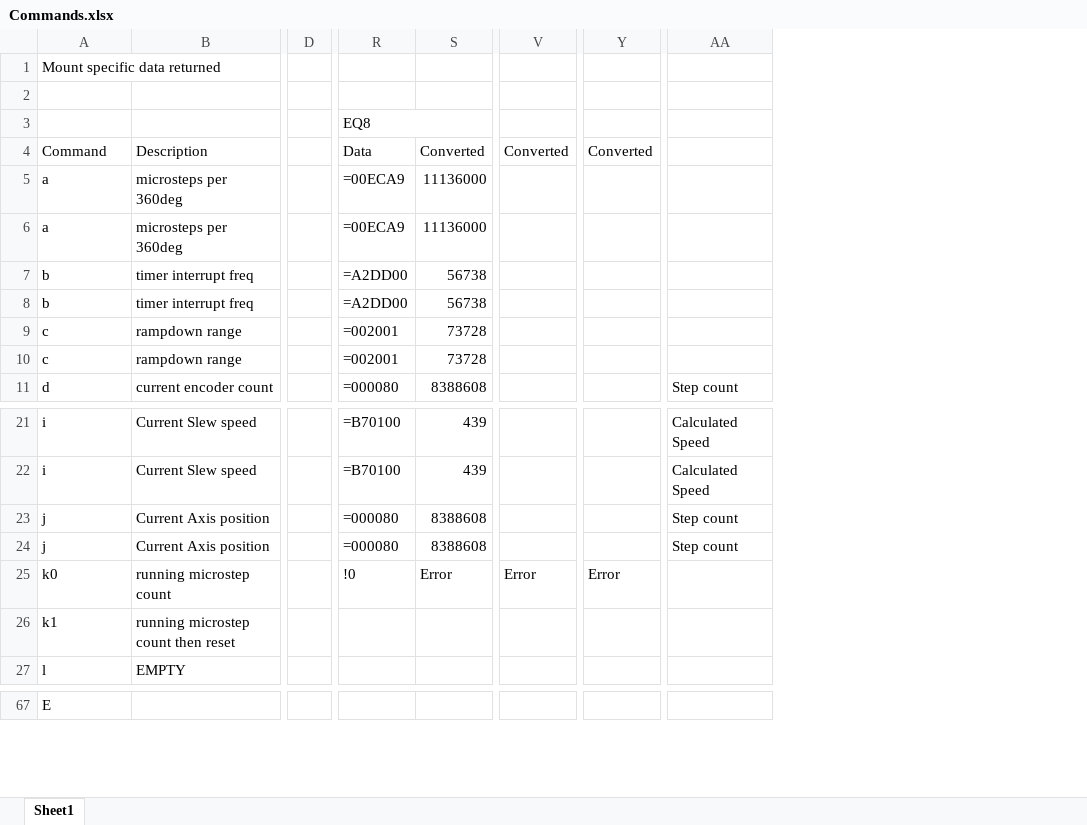
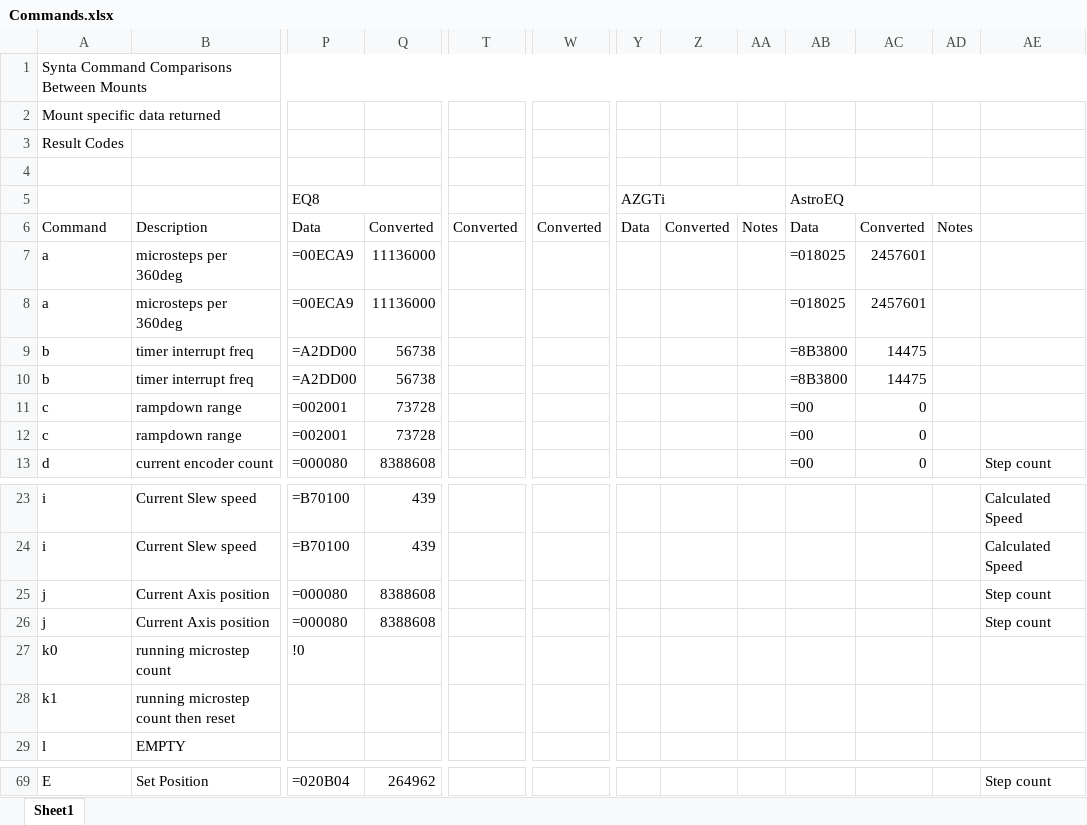
Before and after one commit to rmorgan001/GSServer, an Excel workbook: Resources/Misc/Commands.xlsx, sheet Sheet1, drawn as a sheet; only a part is shown, gaps mark what is left out; values as stored, in another font and other column widths than the file's, no cell formats; conditional formats not drawn; removed rows and columns are numbered as before the commit, all else as after; rows hold the shown columns only; the diff covers the shown part only; the diff names each change by its address in the sheet, - before the commit and + after, or states it on an @@ line.

```diff
--- a/Resources/Misc/Commands.xlsx (sheet Sheet1)
+++ b/Resources/Misc/Commands.xlsx (sheet Sheet1)
-column D, empty
+column Y, rows 5-6: AZGTi | Data
+column Z, row 6: Converted
+column AA, row 6: Notes
+column AB, rows 5-13: AstroEQ | Data | =018025 | =018025 | =8B3800 | =8B3800 | =00 | =00 | =00
+column AC, rows 6-13: Converted | 2457601 | 2457601 | 14475 | 14475 | 0 | 0 | 0
+column AD, row 6: Notes
+row 1: Synta Command Comparisons Between Mounts
+row 3: Result Codes
-Q27: Error
+Q27: (empty)
-T27: Error
+T27: (empty)
-W27: Error
+W27: (empty)
-B69: (empty)
+B69: Set Position
-P69: (empty)
+P69: =020B04
-Q69: (empty)
+Q69: 264962
-AE69: (empty)
+AE69: Step count
```
Also changed, not shown: other rows of this sheet, cell formats, 53 other files.
